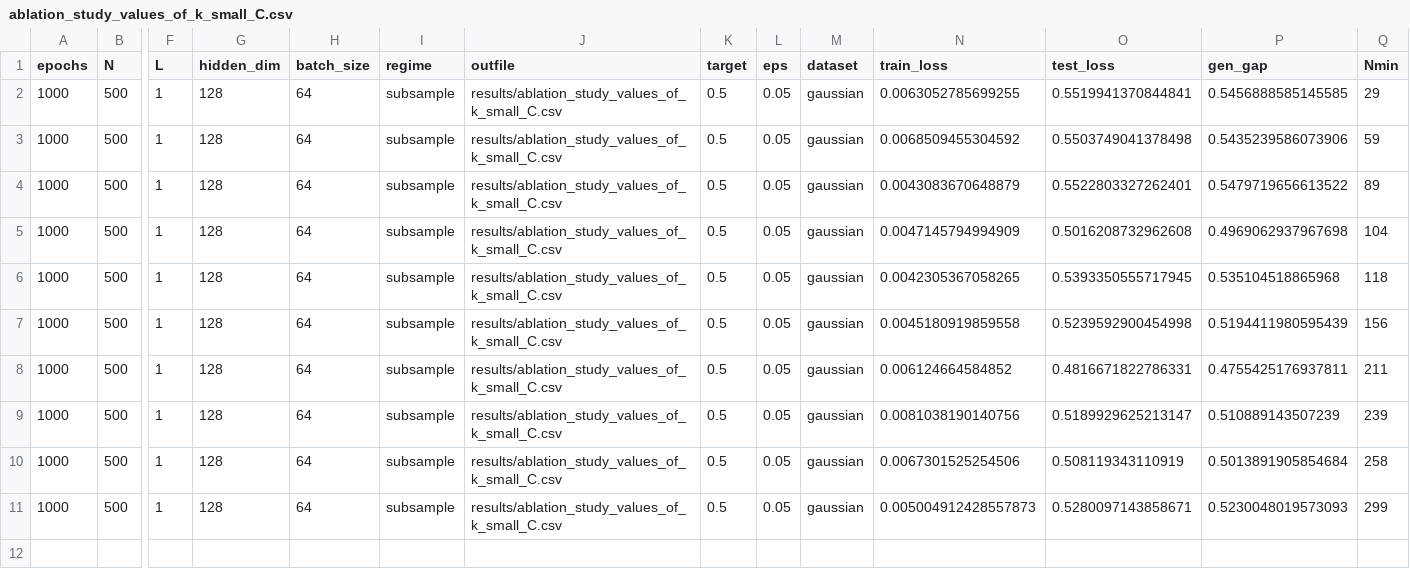
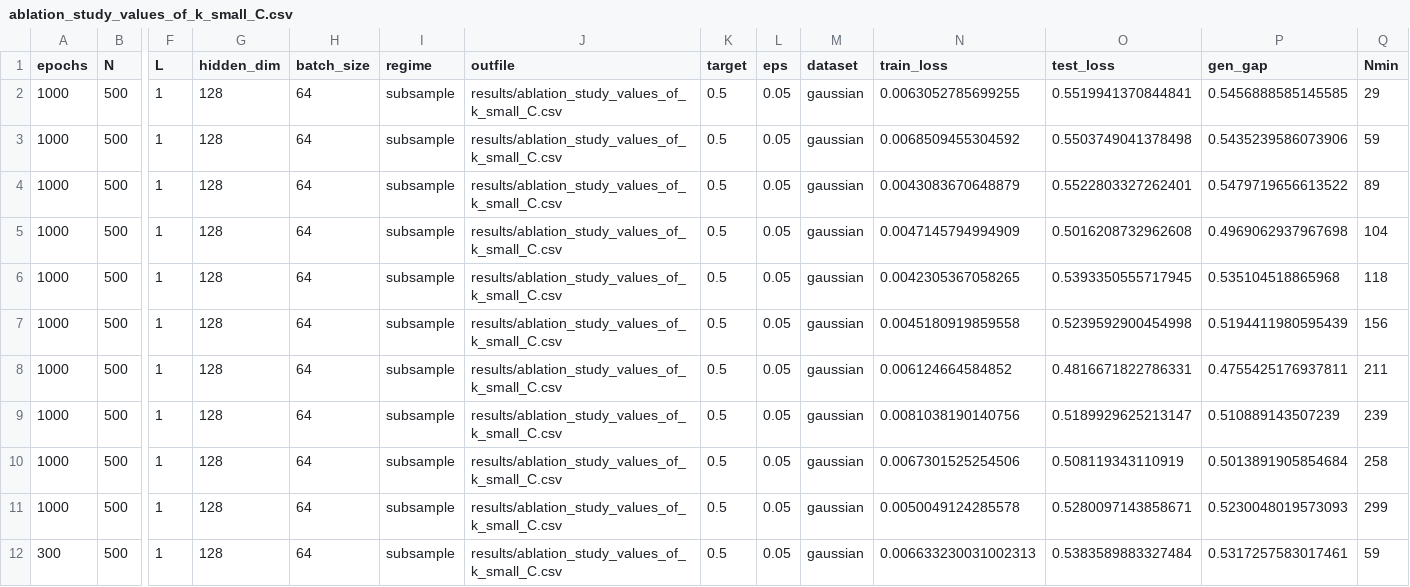
Before and after one commit to hieubkvn123/Generalization-Analysis-for-CRL-NonIID, a CSV file: results/ablation_study_values_of_k_small_C.csv, drawn as a sheet; only a part is shown, gaps mark what is left out; rows hold the shown columns only; the diff names each change by its address in the sheet, - before the commit and + after, or states it on an @@ line.

```diff
--- a/results/ablation_study_values_of_k_small_C.csv
+++ b/results/ablation_study_values_of_k_small_C.csv
-N11 (train_loss): 0.005004912428557873
+N11 (train_loss): 0.0050049124285578
+row 12: 300 | 500 | 1 | 128 | 64 | subsample | results/ablation_study_values_of_k_small_C.csv | 0.5 | 0.05 | gaussian | 0.006633230031002313 | 0.5383589883327484 | 0.5317257583017461 | 59
```
Also changed, not shown: results/ablation_study_values_of_C_small_k.csv.
